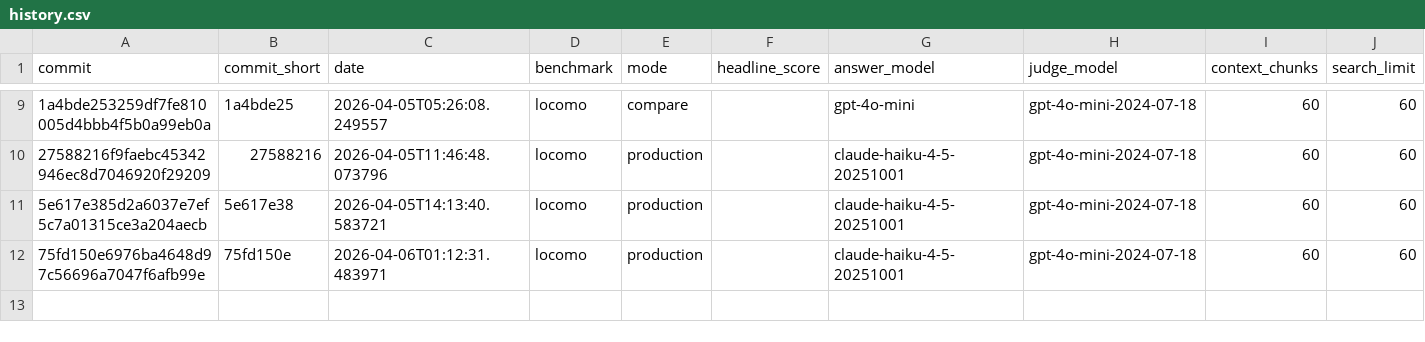
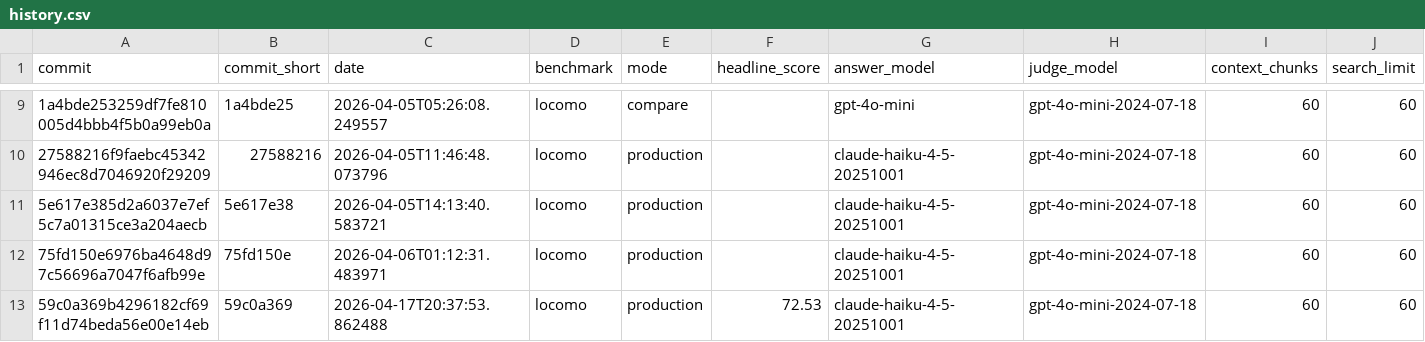
Before and after one commit to jcartu/rasputin-memory, a CSV file: benchmarks/results/history.csv, drawn as a sheet; only a part is shown, gaps mark what is left out; rows hold the shown columns only; the diff names each change by its address in the sheet, - before the commit and + after, or states it on an @@ line.

Commit message:
data: record 59c0a369 canonical baseline headline_score=72.53 non-adv (10-conv, 1986Q)

```diff
--- a/benchmarks/results/history.csv
+++ b/benchmarks/results/history.csv
+row 13: 59c0a369b4296182cf69f11d74beda56e00e14eb | 59c0a369 | 2026-04-17T20:37:53.862488 | locomo | production | 72.53 | claude-haiku-4-5-20251001 | gpt-4o-mini-2024-07-18 | 60 | 60
```
